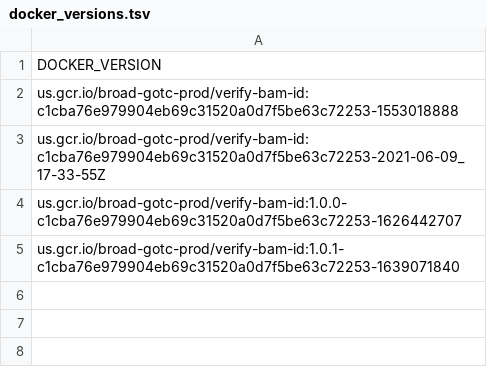
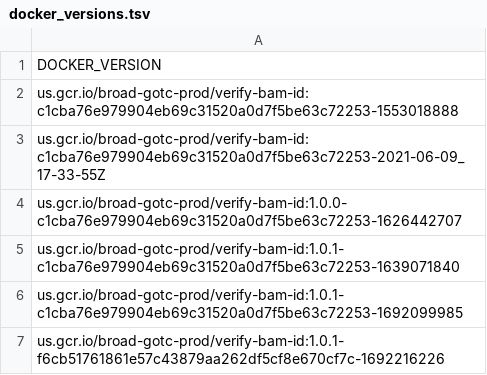
Before and after one commit to broadinstitute/warp-tools, a TSV file: 3rd-party-tools/verify-bam-id/docker_versions.tsv, drawn as a sheet.

```diff
--- a/3rd-party-tools/verify-bam-id/docker_versions.tsv
+++ b/3rd-party-tools/verify-bam-id/docker_versions.tsv
@@ -5 +5,3 @@ us.gcr.io/broad-gotc-prod/verify-bam-id:1.0.0-c1cba76e979904eb69c31520a0d7f5be63
 us.gcr.io/broad-gotc-prod/verify-bam-id:1.0.1-c1cba76e979904eb69c31520a0d7f5be63c72253-1639071840
+us.gcr.io/broad-gotc-prod/verify-bam-id:1.0.1-c1cba76e979904eb69c31520a0d7f5be63c72253-1692099985
+us.gcr.io/broad-gotc-prod/verify-bam-id:1.0.1-f6cb51761861e57c43879aa262df5cf8e670cf7c-1692216226
```
Also changed, not shown: 1 other file.
